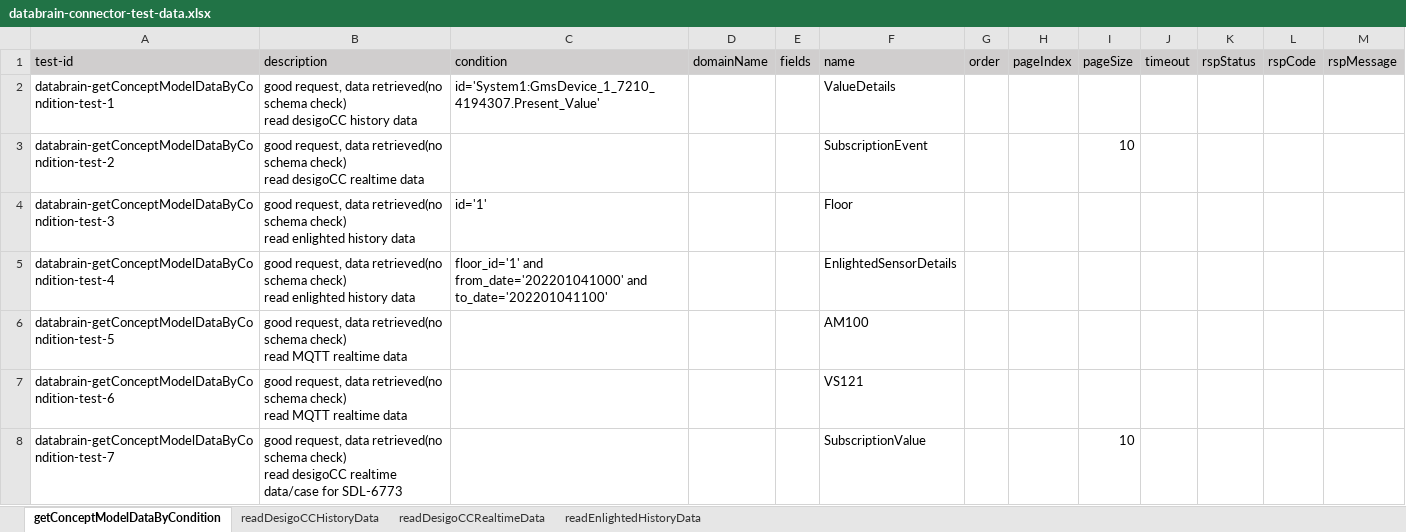
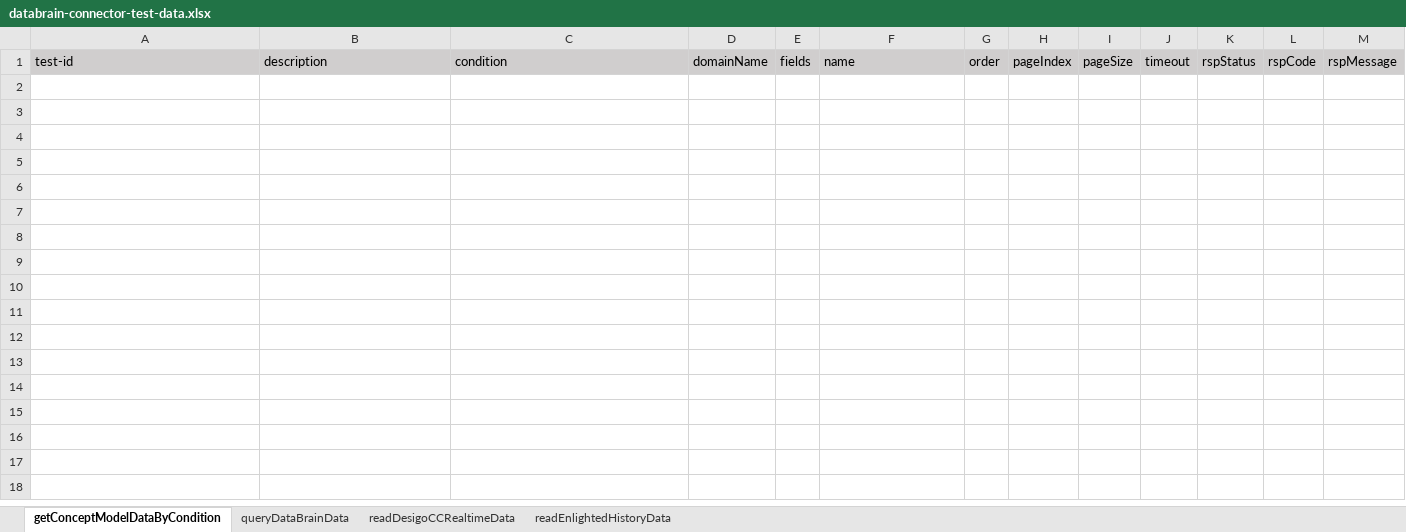
Before and after one commit to shaowenhao/performance-monitoring, an Excel workbook: src/main/resources/test-data-xls/databrain-connector-test-data.xlsx, sheet getConceptModelDataByCondition, drawn as a sheet; values as stored, in another font and other column widths than the file's, no borders; ↵ is a line break in a cell; the diff names each change by its address in the sheet, - before the commit and + after, or states it on an @@ line.

```diff
--- a/src/main/resources/test-data-xls/databrain-connector-test-data.xlsx (sheet getConceptModelDataByCondition)
+++ b/src/main/resources/test-data-xls/databrain-connector-test-data.xlsx (sheet getConceptModelDataByCondition)
-sheet tab: readDesigoCCHistoryData
+sheet tab: queryDataBrainData
-row 2: databrain-getConceptModelDataByCondition-test-1 | good request, data retrieved(no schema check) ↵ read desigoCC history data | id='System1:GmsDevice_1_7210_4194307.Present_Value' |  |  | ValueDetails
-row 3: databrain-getConceptModelDataByCondition-test-2 | good request, data retrieved(no schema check) ↵ read desigoCC realtime data |  |  |  | SubscriptionEvent |  |  | 10
-row 4: databrain-getConceptModelDataByCondition-test-3 | good request, data retrieved(no schema check) ↵ read enlighted history data | id='1' |  |  | Floor
-row 5: databrain-getConceptModelDataByCondition-test-4 | good request, data retrieved(no schema check) ↵ read enlighted history data | floor_id='1' and from_date='202201041000' and to_date='202201041100' |  |  | EnlightedSensorDetails
-row 6: databrain-getConceptModelDataByCondition-test-5 | good request, data retrieved(no schema check) ↵ read MQTT realtime data |  |  |  | AM100
-row 7: databrain-getConceptModelDataByCondition-test-6 | good request, data retrieved(no schema check) ↵ read MQTT realtime data |  |  |  | VS121
-row 8: databrain-getConceptModelDataByCondition-test-7 | good request, data retrieved(no schema check) ↵ read desigoCC realtime data/case for SDL-6773 |  |  |  | SubscriptionValue |  |  | 10
```
Also changed, not shown: sheet queryDataBrainData, sheet readDesigoCCRealtimeData, src/main/resources/test-data-xls/databrain-api-engine-test-data.xlsx, src/main/resources/test-data-xls/iems-api-engine-test-data.xlsx, 9 other files.
